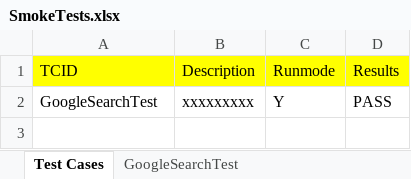
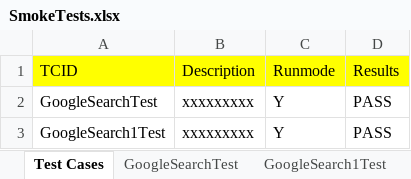
Before and after one commit to ShekharBhardwaj/uiAutomation, an Excel workbook: target/test-classes/com/happiestmind/data/SmokeTests.xlsx, sheet Test Cases, drawn as a sheet; values as stored, in another font and other column widths than the file's, no borders; the diff names each change by its address in the sheet, - before the commit and + after, or states it on an @@ line.

```diff
--- a/target/test-classes/com/happiestmind/data/SmokeTests.xlsx (sheet Test Cases)
+++ b/target/test-classes/com/happiestmind/data/SmokeTests.xlsx (sheet Test Cases)
+sheet tab: GoogleSearch1Test
+row 3: GoogleSearch1Test | xxxxxxxxx | Y | PASS
```
Also changed, not shown: target/test-classes/com/happiestmind/data/RegressionTests.xlsx, 53 other files.
